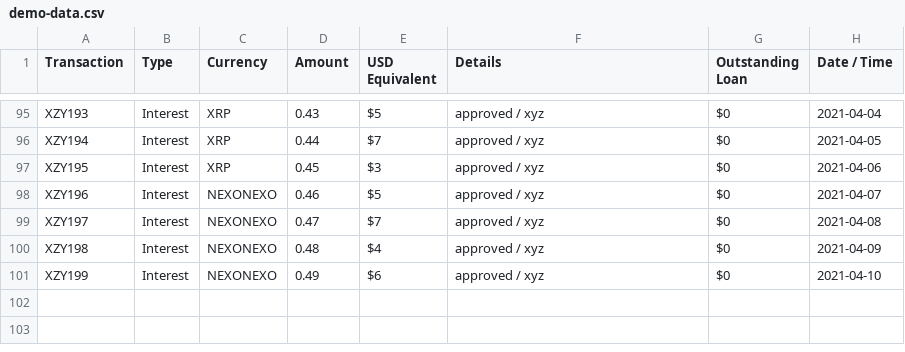
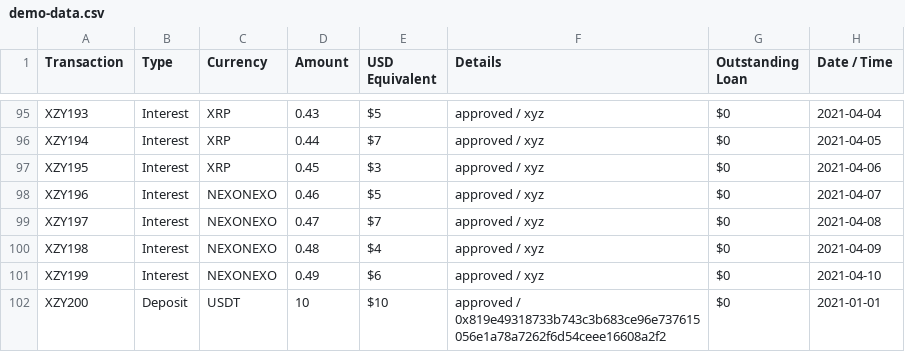
Before and after one commit to bandrewk/nexotransactionanalyzer, a CSV file: demo-data.csv, drawn as a sheet; only a part is shown, gaps mark what is left out; the diff names each change by its address in the sheet, - before the commit and + after, or states it on an @@ line.

```diff
--- a/demo-data.csv
+++ b/demo-data.csv
+row 102: XZY200 | Deposit | USDT | 10 | $10 | approved / 0x819e49318733b743c3b683ce96e737615056e1a78a7262f6d54ceee16608a2f2 | $0 | 2021-01-01
```
Also changed, not shown: 3 other files.
